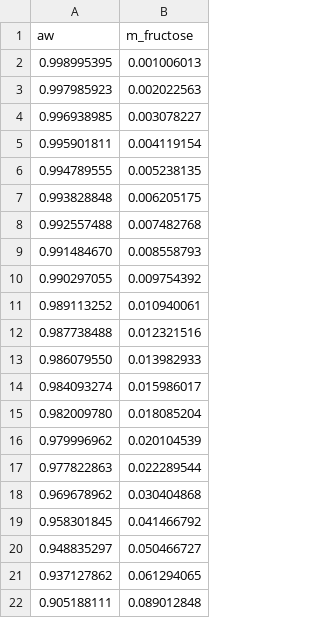
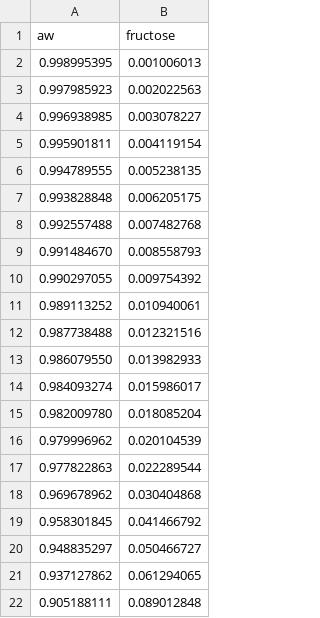
Before and after one commit to pedro-callil/IC_2021_Modelagem_Termodinamica, a CSV file: data/converted/ebrahimi_16_fructose.csv, drawn as a sheet.

```diff
--- a/data/converted/ebrahimi_16_fructose.csv
+++ b/data/converted/ebrahimi_16_fructose.csv
@@ -1,2 +1,2 @@
-aw,m_fructose
+aw,fructose
 0.998995395,0.001006013
```
Also changed, not shown: data/converted/ebrahimi_16_arabinose.csv, data/converted/ebrahimi_16_galactose.csv, 34 other files.
